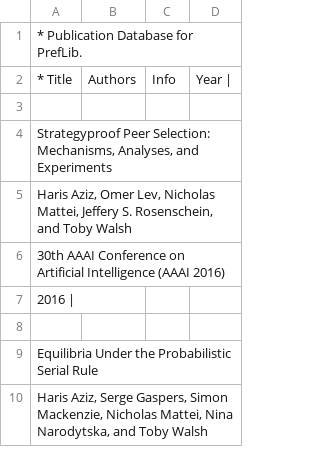
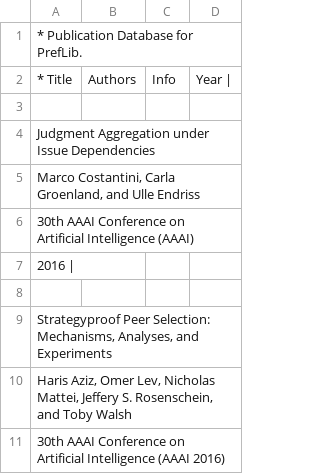
Before and after one commit to endolith/PrefLib-www, a CSV file: www/common/publist.csv, drawn as a sheet; only a part is shown; the shorter side is filled out with more unchanged rows.

Commit message:
updates from Ulle/David

```diff
--- a/www/common/publist.csv
+++ b/www/common/publist.csv
@@ -3,2 +3,7 @@
 
+Judgment Aggregation under Issue Dependencies;
+Marco Costantini, Carla Groenland, and Ulle Endriss;
+30th AAAI Conference on Artificial Intelligence (AAAI);
+2016 |
+
 Strategyproof Peer Selection: Mechanisms, Analyses, and Experiments;
```
Also changed, not shown: 6 other files.
